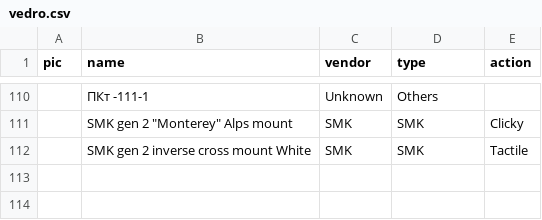
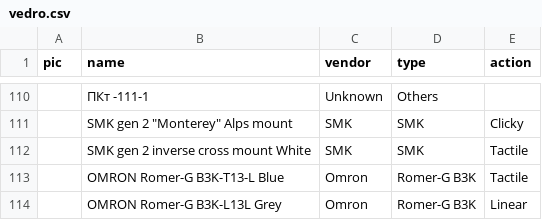
Before and after one commit to aroum/aroum.github.io, a CSV file: public/data/csv/vedro.csv, drawn as a sheet; only a part is shown, gaps mark what is left out; the diff names each change by its address in the sheet, - before the commit and + after, or states it on an @@ line.

Commit message:
Update vedro.csv

```diff
--- a/public/data/csv/vedro.csv
+++ b/public/data/csv/vedro.csv
+row 113:  | OMRON Romer-G B3K-T13-L Blue | Omron | Romer-G B3K | Tactile
+row 114:  | OMRON Romer-G B3K-L13L Grey | Omron | Romer-G B3K | Linear
```
